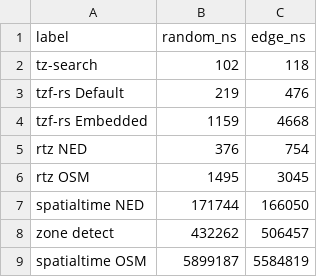
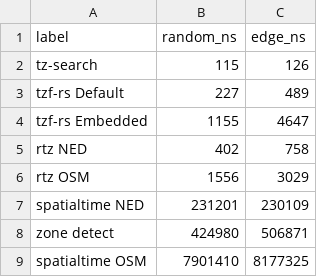
Before and after one commit to ringsaturn/tz-benchmark, a TSV file: figures/rust_log_bars.tsv, drawn as a sheet.

```diff
--- a/figures/rust_log_bars.tsv
+++ b/figures/rust_log_bars.tsv
@@ -1,9 +1,9 @@
 label	random_ns	edge_ns
-tz-search	102	118
-tzf-rs Default	219	476
-tzf-rs Embedded	1159	4668
-rtz NED	376	754
-rtz OSM	1495	3045
-spatialtime NED	171744	166050
-zone detect	432262	506457
-spatialtime OSM	5899187	5584819
+tz-search	115	126
+tzf-rs Default	227	489
+tzf-rs Embedded	1155	4647
+rtz NED	402	758
+rtz OSM	1556	3029
+spatialtime NED	231201	230109
+zone detect	424980	506871
+spatialtime OSM	7901410	8177325
```
Also changed, not shown: figures/python_latency_cdf_summary.tsv, figures/python_latency_violin_timezonefinder_edge.tsv, 14 other files.
